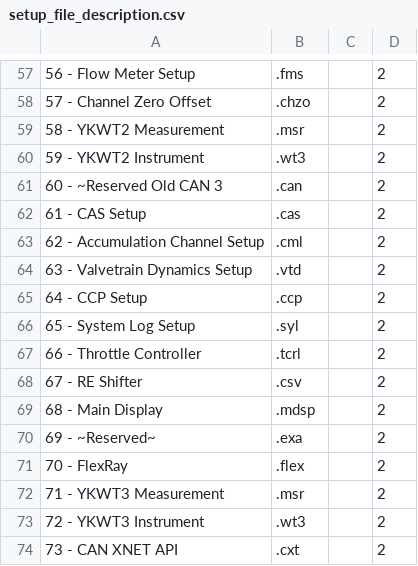
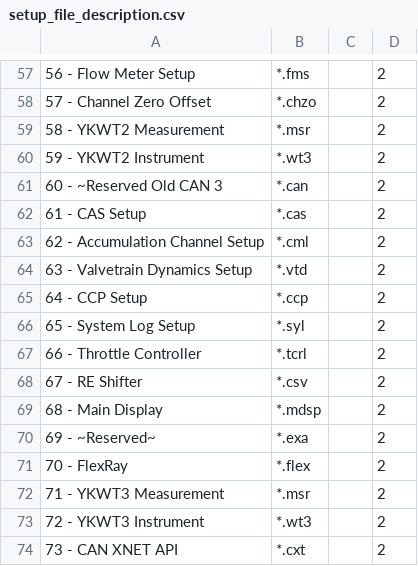
Before and after one commit to ngocminhdao88/REPS_Master_Setup_Migration, a CSV file: setup_file_description.csv, drawn as a sheet; only a part is shown, gaps mark what is left out; the diff covers the shown part only.

```diff
--- a/setup_file_description.csv
+++ b/setup_file_description.csv
@@ -57,18 +57,18 @@
-56 - Flow Meter Setup,.fms,,2
-57 - Channel Zero Offset,.chzo,,2
-58 - YKWT2 Measurement,.msr,,2
-59 - YKWT2 Instrument,.wt3,,2
-60 - ~Reserved Old CAN 3,.can,,2
-61 - CAS Setup,.cas,,2
-62 - Accumulation Channel Setup,.cml,,2
-63 - Valvetrain Dynamics Setup,.vtd,,2
-64 - CCP Setup,.ccp,,2
-65 - System Log Setup,.syl,,2
-66 - Throttle Controller,.tcrl,,2
-67 - RE Shifter,.csv,,2
-68 - Main Display,.mdsp,,2
-69 - ~Reserved~,.exa,,2
-70 - FlexRay,.flex,,2
-71 - YKWT3 Measurement,.msr,,2
-72 - YKWT3 Instrument,.wt3,,2
-73 - CAN XNET API,.cxt,,2
+56 - Flow Meter Setup,*.fms,,2
+57 - Channel Zero Offset,*.chzo,,2
+58 - YKWT2 Measurement,*.msr,,2
+59 - YKWT2 Instrument,*.wt3,,2
+60 - ~Reserved Old CAN 3,*.can,,2
+61 - CAS Setup,*.cas,,2
+62 - Accumulation Channel Setup,*.cml,,2
+63 - Valvetrain Dynamics Setup,*.vtd,,2
+64 - CCP Setup,*.ccp,,2
+65 - System Log Setup,*.syl,,2
+66 - Throttle Controller,*.tcrl,,2
+67 - RE Shifter,*.csv,,2
+68 - Main Display,*.mdsp,,2
+69 - ~Reserved~,*.exa,,2
+70 - FlexRay,*.flex,,2
+71 - YKWT3 Measurement,*.msr,,2
+72 - YKWT3 Instrument,*.wt3,,2
+73 - CAN XNET API,*.cxt,,2
```
Also changed, not shown: 56 edited cells elsewhere in this file, 11 other files.
